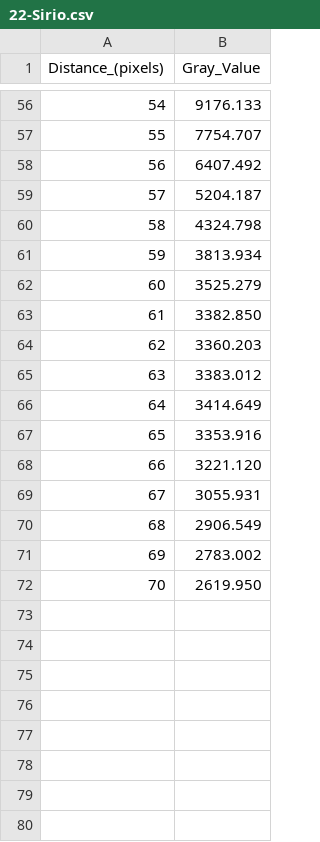
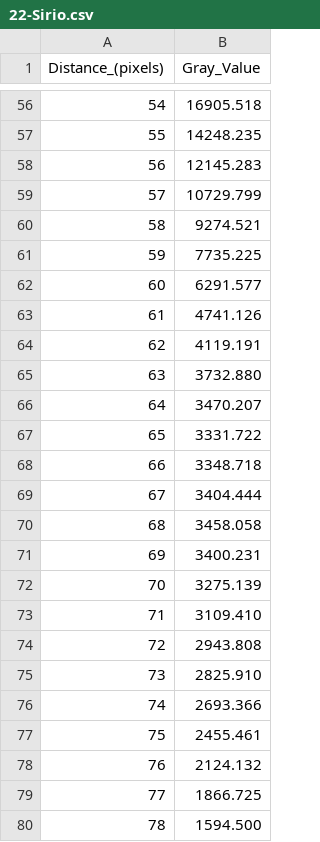
Before and after one commit to ivianrr/interferometry-paper, a CSV file: datos/cortes/Sirius/22-Sirio.csv, drawn as a sheet; only a part is shown, gaps mark what is left out; the diff covers the shown part only.

```diff
--- a/datos/cortes/Sirius/22-Sirio.csv
+++ b/datos/cortes/Sirius/22-Sirio.csv
@@ -56,17 +56,25 @@ Distance_(pixels),Gray_Value
-54,9176.133
-55,7754.707
-56,6407.492
-57,5204.187
-58,4324.798
-59,3813.934
-60,3525.279
-61,3382.850
-62,3360.203
-63,3383.012
-64,3414.649
-65,3353.916
-66,3221.120
-67,3055.931
-68,2906.549
-69,2783.002
-70,2619.950
+54,16905.518
+55,14248.235
+56,12145.283
+57,10729.799
+58,9274.521
+59,7735.225
+60,6291.577
+61,4741.126
+62,4119.191
+63,3732.880
+64,3470.207
+65,3331.722
+66,3348.718
+67,3404.444
+68,3458.058
+69,3400.231
+70,3275.139
+71,3109.410
+72,2943.808
+73,2825.910
+74,2693.366
+75,2455.461
+76,2124.132
+77,1866.725
+78,1594.500
```
Also changed, not shown: 54 edited cells elsewhere in this file, datos/cortes/Sirius/21-Sirio.csv.
